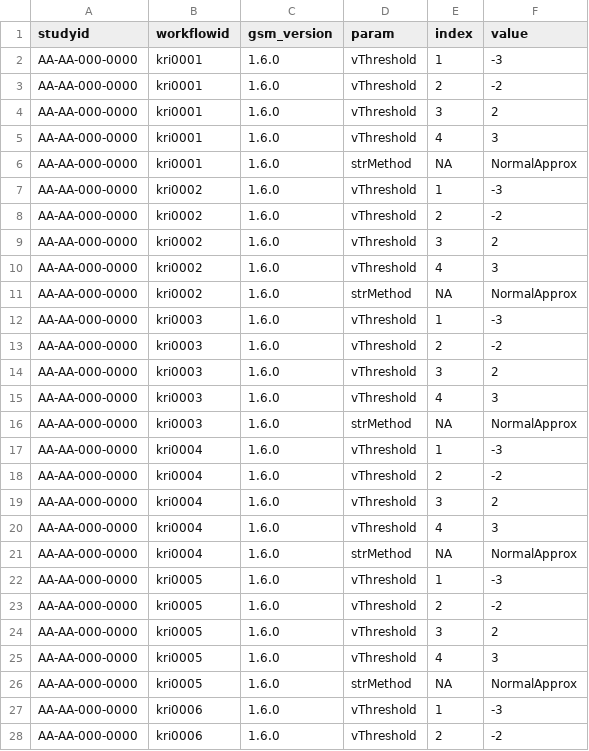
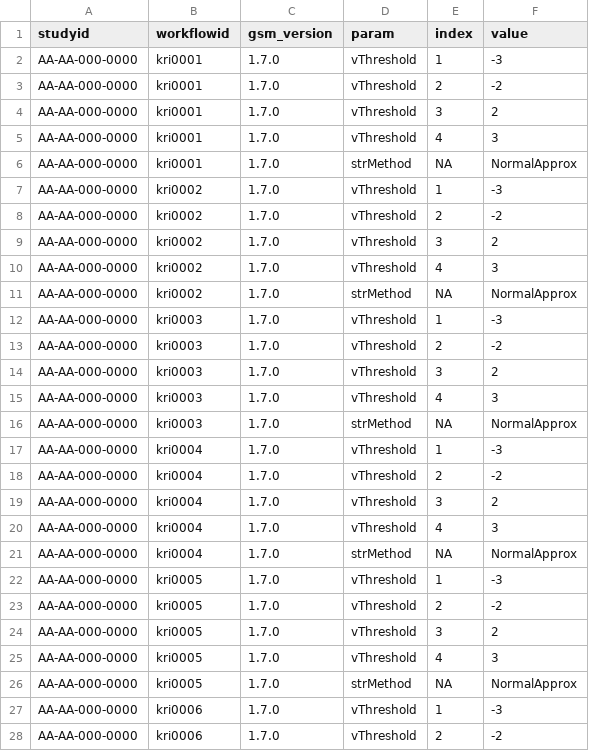
Before and after one commit to Gilead-BioStats/clindata, a CSV file: data-raw/config/param.csv, drawn as a sheet; only a part is shown; the diff covers the shown part only.

Commit message:
update gsm version

```diff
--- a/data-raw/config/param.csv
+++ b/data-raw/config/param.csv
@@ -1,28 +1,28 @@
 "studyid","workflowid","gsm_version","param","index","value"
-"AA-AA-000-0000","kri0001","1.6.0","vThreshold",1,"-3"
-"AA-AA-000-0000","kri0001","1.6.0","vThreshold",2,"-2"
-"AA-AA-000-0000","kri0001","1.6.0","vThreshold",3,"2"
-"AA-AA-000-0000","kri0001","1.6.0","vThreshold",4,"3"
-"AA-AA-000-0000","kri0001","1.6.0","strMethod",NA,"NormalApprox"
-"AA-AA-000-0000","kri0002","1.6.0","vThreshold",1,"-3"
-"AA-AA-000-0000","kri0002","1.6.0","vThreshold",2,"-2"
-"AA-AA-000-0000","kri0002","1.6.0","vThreshold",3,"2"
-"AA-AA-000-0000","kri0002","1.6.0","vThreshold",4,"3"
-"AA-AA-000-0000","kri0002","1.6.0","strMethod",NA,"NormalApprox"
-"AA-AA-000-0000","kri0003","1.6.0","vThreshold",1,"-3"
-"AA-AA-000-0000","kri0003","1.6.0","vThreshold",2,"-2"
-"AA-AA-000-0000","kri0003","1.6.0","vThreshold",3,"2"
-"AA-AA-000-0000","kri0003","1.6.0","vThreshold",4,"3"
-"AA-AA-000-0000","kri0003","1.6.0","strMethod",NA,"NormalApprox"
-"AA-AA-000-0000","kri0004","1.6.0","vThreshold",1,"-3"
-"AA-AA-000-0000","kri0004","1.6.0","vThreshold",2,"-2"
-"AA-AA-000-0000","kri0004","1.6.0","vThreshold",3,"2"
-"AA-AA-000-0000","kri0004","1.6.0","vThreshold",4,"3"
-"AA-AA-000-0000","kri0004","1.6.0","strMethod",NA,"NormalApprox"
-"AA-AA-000-0000","kri0005","1.6.0","vThreshold",1,"-3"
-"AA-AA-000-0000","kri0005","1.6.0","vThreshold",2,"-2"
-"AA-AA-000-0000","kri0005","1.6.0","vThreshold",3,"2"
-"AA-AA-000-0000","kri0005","1.6.0","vThreshold",4,"3"
-"AA-AA-000-0000","kri0005","1.6.0","strMethod",NA,"NormalApprox"
-"AA-AA-000-0000","kri0006","1.6.0","vThreshold",1,"-3"
-"AA-AA-000-0000","kri0006","1.6.0","vThreshold",2,"-2"
+"AA-AA-000-0000","kri0001","1.7.0","vThreshold",1,"-3"
+"AA-AA-000-0000","kri0001","1.7.0","vThreshold",2,"-2"
+"AA-AA-000-0000","kri0001","1.7.0","vThreshold",3,"2"
+"AA-AA-000-0000","kri0001","1.7.0","vThreshold",4,"3"
+"AA-AA-000-0000","kri0001","1.7.0","strMethod",NA,"NormalApprox"
+"AA-AA-000-0000","kri0002","1.7.0","vThreshold",1,"-3"
+"AA-AA-000-0000","kri0002","1.7.0","vThreshold",2,"-2"
+"AA-AA-000-0000","kri0002","1.7.0","vThreshold",3,"2"
+"AA-AA-000-0000","kri0002","1.7.0","vThreshold",4,"3"
+"AA-AA-000-0000","kri0002","1.7.0","strMethod",NA,"NormalApprox"
+"AA-AA-000-0000","kri0003","1.7.0","vThreshold",1,"-3"
+"AA-AA-000-0000","kri0003","1.7.0","vThreshold",2,"-2"
+"AA-AA-000-0000","kri0003","1.7.0","vThreshold",3,"2"
+"AA-AA-000-0000","kri0003","1.7.0","vThreshold",4,"3"
+"AA-AA-000-0000","kri0003","1.7.0","strMethod",NA,"NormalApprox"
+"AA-AA-000-0000","kri0004","1.7.0","vThreshold",1,"-3"
+"AA-AA-000-0000","kri0004","1.7.0","vThreshold",2,"-2"
+"AA-AA-000-0000","kri0004","1.7.0","vThreshold",3,"2"
+"AA-AA-000-0000","kri0004","1.7.0","vThreshold",4,"3"
+"AA-AA-000-0000","kri0004","1.7.0","strMethod",NA,"NormalApprox"
+"AA-AA-000-0000","kri0005","1.7.0","vThreshold",1,"-3"
+"AA-AA-000-0000","kri0005","1.7.0","vThreshold",2,"-2"
+"AA-AA-000-0000","kri0005","1.7.0","vThreshold",3,"2"
+"AA-AA-000-0000","kri0005","1.7.0","vThreshold",4,"3"
+"AA-AA-000-0000","kri0005","1.7.0","strMethod",NA,"NormalApprox"
+"AA-AA-000-0000","kri0006","1.7.0","vThreshold",1,"-3"
+"AA-AA-000-0000","kri0006","1.7.0","vThreshold",2,"-2"
```
Also changed, not shown: 97 edited cells elsewhere in this file, data-raw/config/workflow.csv, 3 other files.
